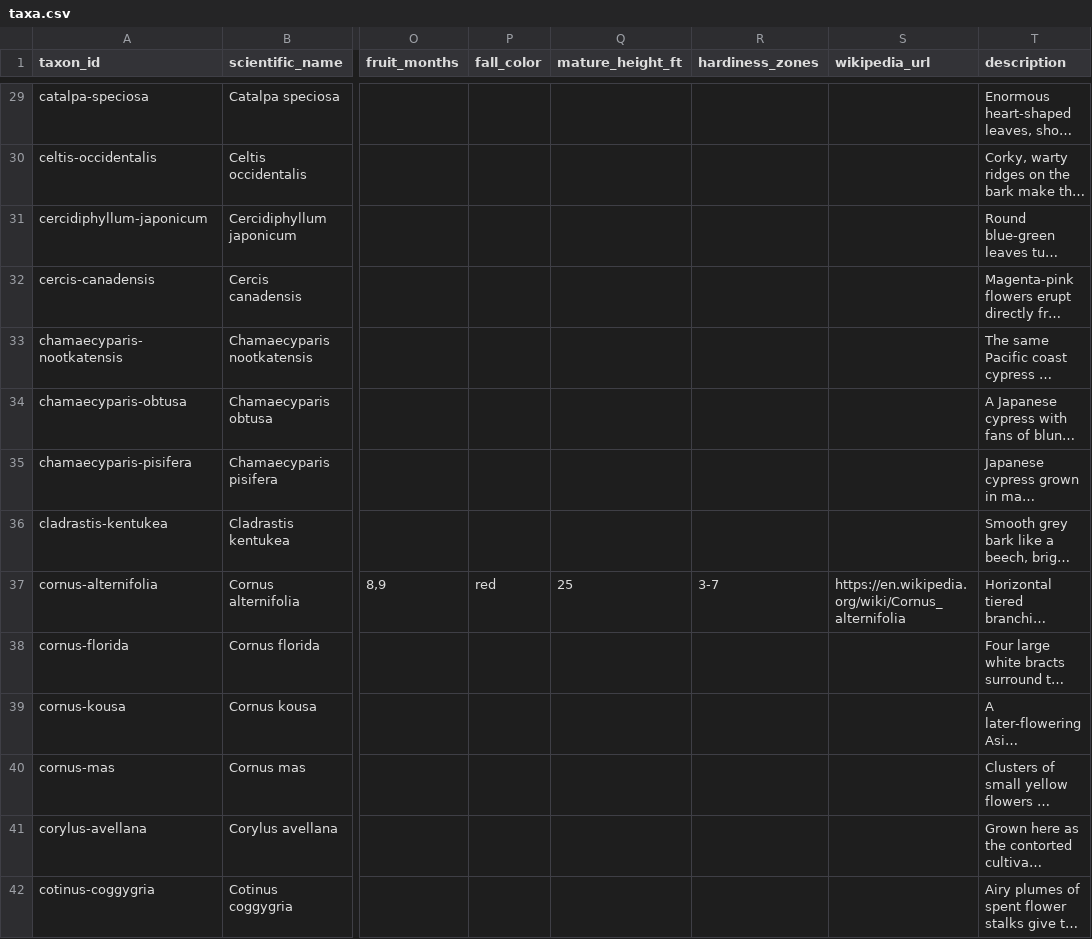
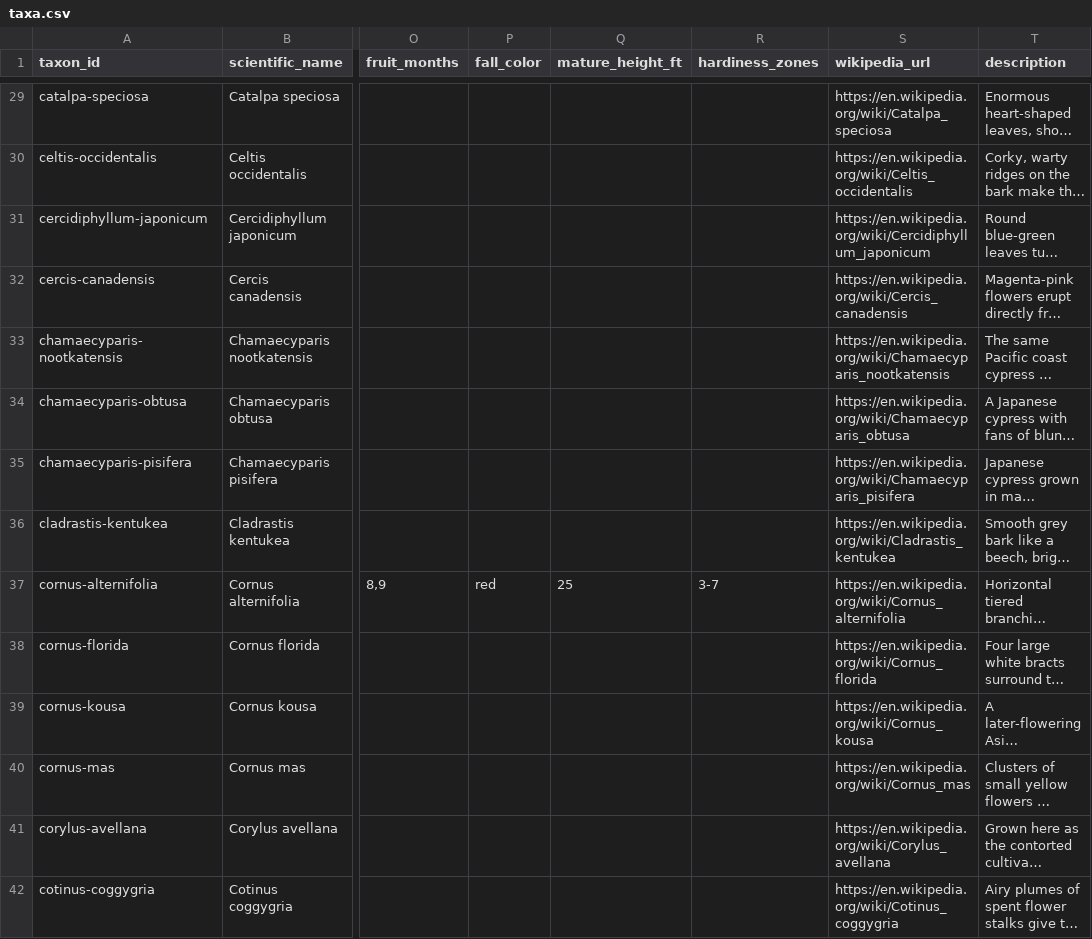
Before and after one commit to durodriguez/Florestas_VT, a CSV file: data/taxa.csv, drawn as a sheet; only a part is shown, gaps mark what is left out; long unchanged cells end in …; the diff covers the shown part only; the diff names each change by its address in the sheet, - before the commit and + after, or states it on an @@ line.

```diff
--- a/data/taxa.csv
+++ b/data/taxa.csv
-S29 (wikipedia_url): (empty)
+S29 (wikipedia_url): https://en.wikipedia.org/wiki/Catalpa_speciosa
-S30 (wikipedia_url): (empty)
+S30 (wikipedia_url): https://en.wikipedia.org/wiki/Celtis_occidentalis
-S31 (wikipedia_url): (empty)
+S31 (wikipedia_url): https://en.wikipedia.org/wiki/Cercidiphyllum_japonicum
-S32 (wikipedia_url): (empty)
+S32 (wikipedia_url): https://en.wikipedia.org/wiki/Cercis_canadensis
-S33 (wikipedia_url): (empty)
+S33 (wikipedia_url): https://en.wikipedia.org/wiki/Chamaecyparis_nootkatensis
-S34 (wikipedia_url): (empty)
+S34 (wikipedia_url): https://en.wikipedia.org/wiki/Chamaecyparis_obtusa
-S35 (wikipedia_url): (empty)
+S35 (wikipedia_url): https://en.wikipedia.org/wiki/Chamaecyparis_pisifera
-S36 (wikipedia_url): (empty)
+S36 (wikipedia_url): https://en.wikipedia.org/wiki/Cladrastis_kentukea
-S38 (wikipedia_url): (empty)
+S38 (wikipedia_url): https://en.wikipedia.org/wiki/Cornus_florida
-S39 (wikipedia_url): (empty)
+S39 (wikipedia_url): https://en.wikipedia.org/wiki/Cornus_kousa
-S40 (wikipedia_url): (empty)
+S40 (wikipedia_url): https://en.wikipedia.org/wiki/Cornus_mas
-S41 (wikipedia_url): (empty)
+S41 (wikipedia_url): https://en.wikipedia.org/wiki/Corylus_avellana
-S42 (wikipedia_url): (empty)
+S42 (wikipedia_url): https://en.wikipedia.org/wiki/Cotinus_coggygria
```
Also changed, not shown: 101 edited cells elsewhere in this file, 4 other files.
